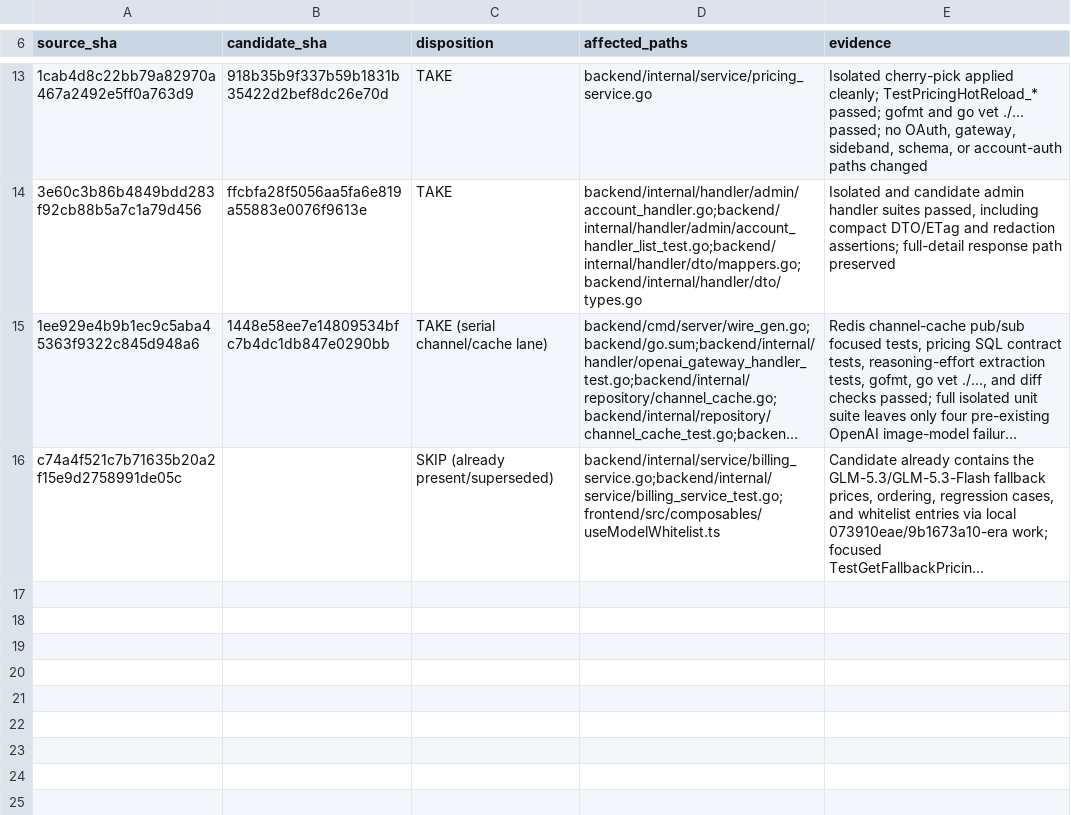
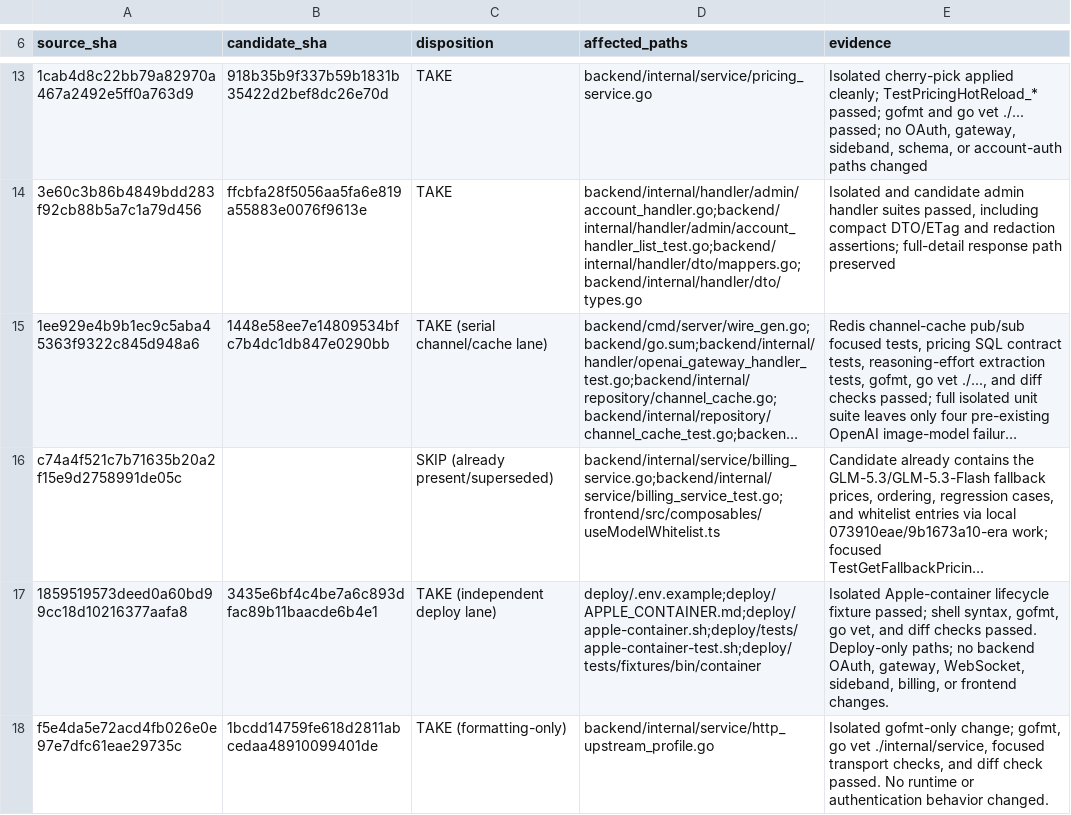
Before and after one commit to Open-Computer-AI/inferno, a TSV file: docs/superpowers/analysis/BACKEND-LOW-RISK-DISPOSITIONS-20260922.tsv, drawn as a sheet; only a part is shown, gaps mark what is left out; long unchanged cells end in …; the diff names each change by its address in the sheet, - before the commit and + after, or states it on an @@ line.

Commit message:
docs: record low-risk upstream lanes

```diff
--- a/docs/superpowers/analysis/BACKEND-LOW-RISK-DISPOSITIONS-20260922.tsv
+++ b/docs/superpowers/analysis/BACKEND-LOW-RISK-DISPOSITIONS-20260922.tsv
+row 17: 1859519573deed0a60bd99cc18d10216377aafa8 | 3435e6bf4c4be7a6c893dfac89b11baacde6b4e1 | TAKE (independent deploy lane) | deploy/.env.example;deploy/APPLE_CONTAINER.md;deploy/apple-container.sh;deploy/tests/apple-container-test.sh;deploy/tests/fixtures/bin/container | Isolated Apple-container lifecycle fixture passed; shell syntax, gofmt, go vet, and diff checks passed. Deploy-only paths; no backend OAuth, gateway, WebSocket, sideband, billing, or frontend changes.
+row 18: f5e4da5e72acd4fb026e0e97e7dfc61eae29735c | 1bcdd14759fe618d2811abcedaa48910099401de | TAKE (formatting-only) | backend/internal/service/http_upstream_profile.go | Isolated gofmt-only change; gofmt, go vet ./internal/service, focused transport checks, and diff check passed. No runtime or authentication behavior changed.
```
Also changed, not shown: 1 other file.
